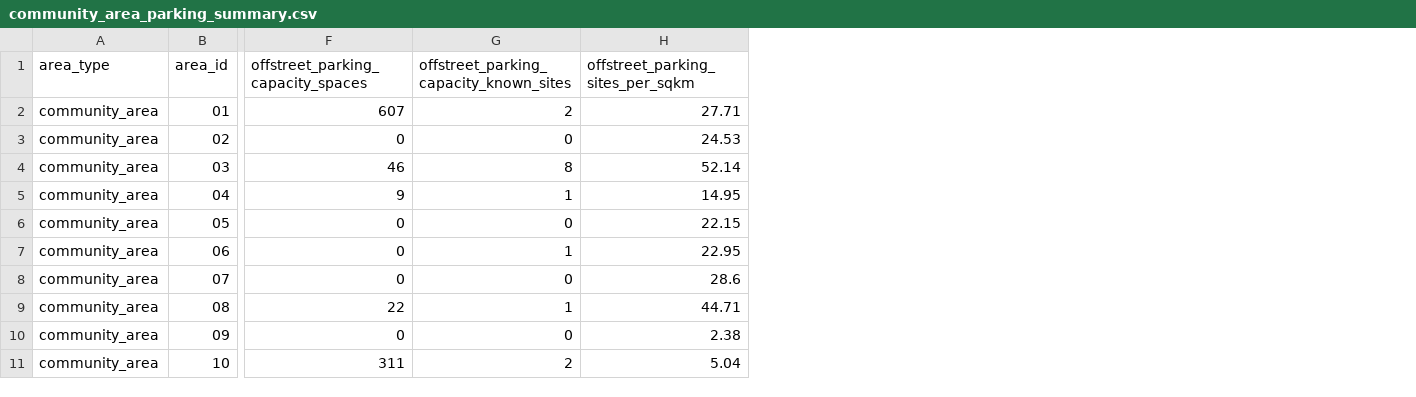
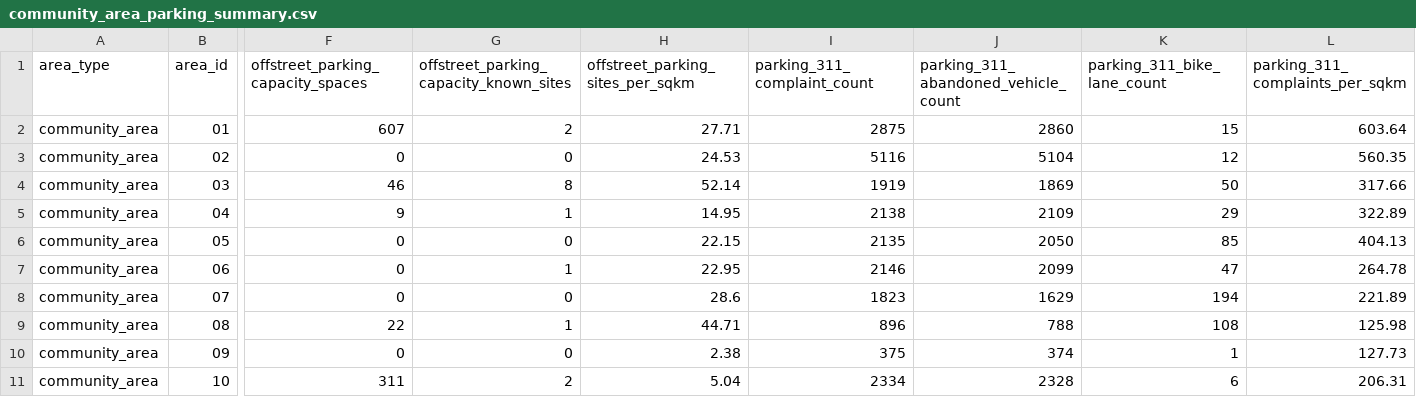
Before and after one commit to HarryBrisson/parkability, a CSV file: data/processed/community_area_parking_summary.csv, drawn as a sheet; only a part is shown, gaps mark what is left out; the diff names each change by its address in the sheet, - before the commit and + after, or states it on an @@ line.

```diff
--- a/data/processed/community_area_parking_summary.csv
+++ b/data/processed/community_area_parking_summary.csv
+column I (parking_311_complaint_count), rows 2-11: 2875 | 5116 | 1919 | 2138 | 2135 | 2146 | 1823 | 896 | 375 | 2334
+column J, rows 1-11: parking_311_abandoned_vehicle_count | 2860 | 5104 | 1869 | 2109 | 2050 | 2099 | 1629 | 788 | 374 | 2328
+column K (parking_311_bike_lane_count), rows 2-11: 15 | 12 | 50 | 29 | 85 | 47 | 194 | 108 | 1 | 6
+column L (parking_311_complaints_per_sqkm), rows 2-11: 603.64 | 560.35 | 317.66 | 322.89 | 404.13 | 264.78 | 221.89 | 125.98 | 127.73 | 206.31
```
Also changed, not shown: data/processed/ward_parking_summary.csv, data/processed/zip_parking_summary.csv, 11 other files.
